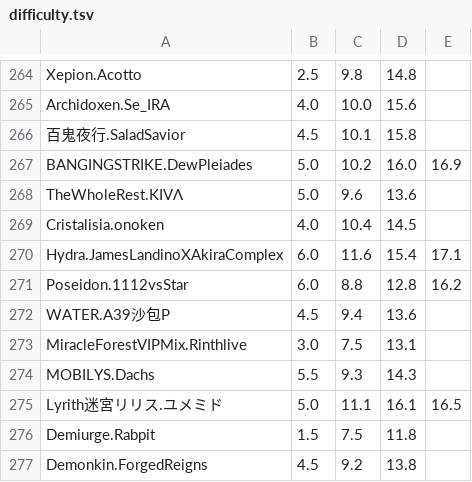
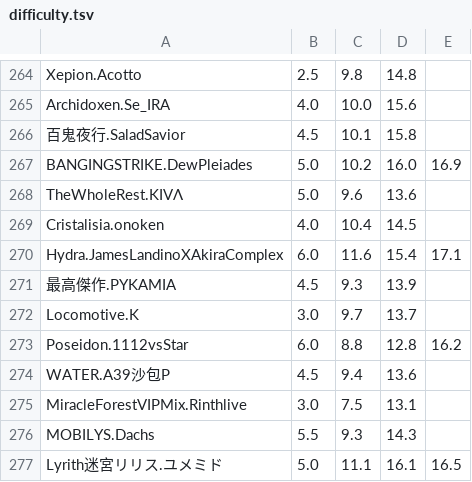
Before and after one commit to lightbluegit/PhiFilter_Tool, a TSV file: assets/data/difficulty.tsv, drawn as a sheet; only a part is shown, gaps mark what is left out; the shorter side is filled out with more unchanged rows.

```diff
--- a/assets/data/difficulty.tsv
+++ b/assets/data/difficulty.tsv
@@ -270,2 +270,4 @@ Cristalisia.onoken	4.0	10.4	14.5
 Hydra.JamesLandinoXAkiraComplex	6.0	11.6	15.4	17.1
+最高傑作.PYKAMIA	4.5	9.3	13.9
+Locomotive.K	3.0	9.7	13.7
 Poseidon.1112vsStar	6.0	8.8	12.8	16.2
```
Also changed, not shown: assets/data/default_comment.csv, assets/data/default_group.csv, 8 other files.
